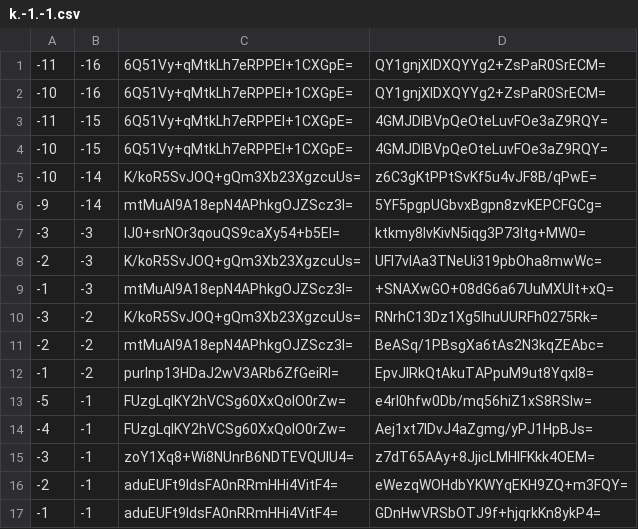
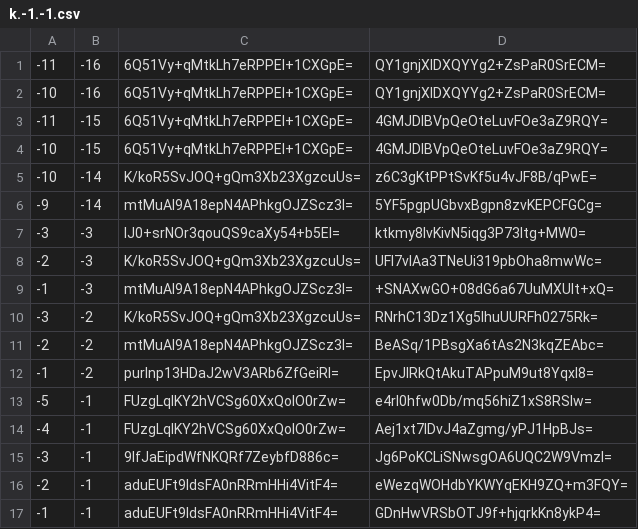
Before and after one commit to piperdeck/Fungi-Maps, a CSV file: Nether/tiles/zoom.-1/metadata/k.-1.-1.csv, drawn as a sheet.

```diff
--- a/Nether/tiles/zoom.-1/metadata/k.-1.-1.csv
+++ b/Nether/tiles/zoom.-1/metadata/k.-1.-1.csv
@@ -14,3 +14,3 @@
 -4,-1,FUzgLqlKY2hVCSg60XxQoIO0rZw=,Aej1xt7IDvJ4aZgmg/yPJ1HpBJs=
--3,-1,zoY1Xq8+Wi8NUnrB6NDTEVQUlU4=,z7dT65AAy+8JjicLMHIFKkk4OEM=
+-3,-1,9IfJaEipdWfNKQRf7ZeybfD886c=,Jg6PoKCLiSNwsgOA6UQC2W9VmzI=
 -2,-1,aduEUFt9ldsFA0nRRmHHi4VitF4=,eWezqWOHdbYKWYqEKH9ZQ+m3FQY=
```
Also changed, not shown: Nether/tiles/zoom.-2/metadata/k.-1.-1.csv, Nether/tiles/zoom.0/metadata/k.-1.-1.csv, 57 other files.
